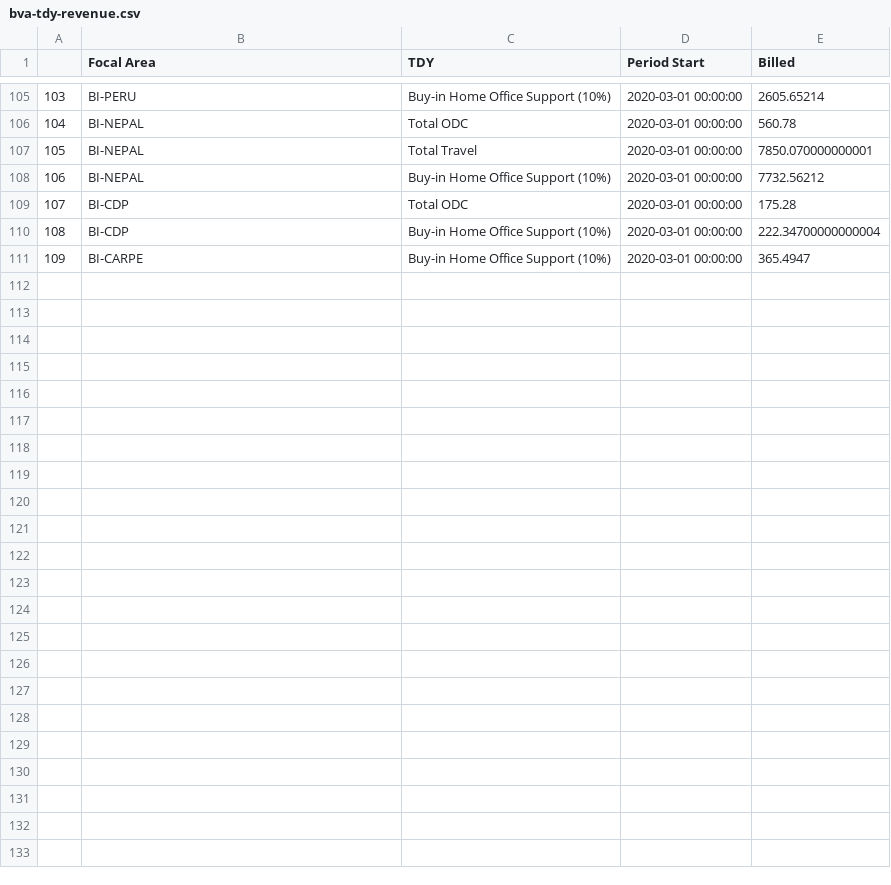
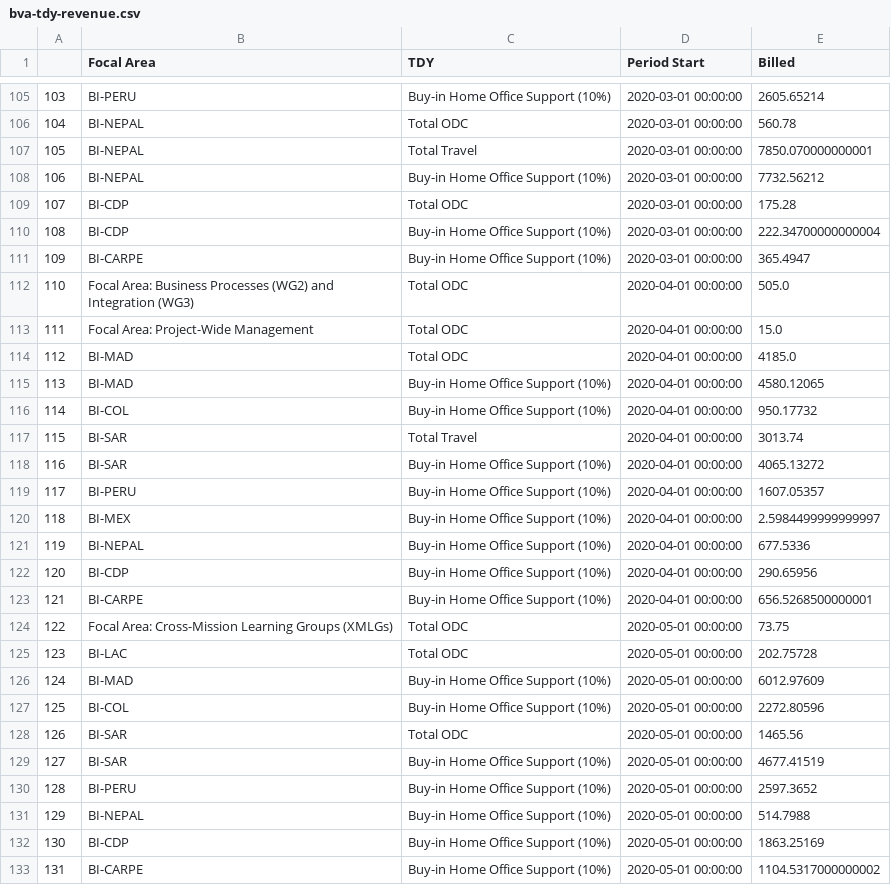
Before and after one commit to eanderson-ei/mi2-dashboard, a CSV file: data/processed/bva-tdy-revenue.csv, drawn as a sheet; only a part is shown, gaps mark what is left out; the diff covers the shown part only; the diff names each change by its address in the sheet, - before the commit and + after, or states it on an @@ line.

```diff
--- a/data/processed/bva-tdy-revenue.csv
+++ b/data/processed/bva-tdy-revenue.csv
+row 112: 110 | Focal Area: Business Processes (WG2) and Integration (WG3) | Total ODC | 2020-04-01 00:00:00 | 505.0
+row 113: 111 | Focal Area: Project-Wide Management | Total ODC | 2020-04-01 00:00:00 | 15.0
+row 114: 112 | BI-MAD | Total ODC | 2020-04-01 00:00:00 | 4185.0
+row 115: 113 | BI-MAD | Buy-in Home Office Support (10%) | 2020-04-01 00:00:00 | 4580.12065
+row 116: 114 | BI-COL | Buy-in Home Office Support (10%) | 2020-04-01 00:00:00 | 950.17732
+row 117: 115 | BI-SAR | Total Travel | 2020-04-01 00:00:00 | 3013.74
+row 118: 116 | BI-SAR | Buy-in Home Office Support (10%) | 2020-04-01 00:00:00 | 4065.13272
+row 119: 117 | BI-PERU | Buy-in Home Office Support (10%) | 2020-04-01 00:00:00 | 1607.05357
+row 120: 118 | BI-MEX | Buy-in Home Office Support (10%) | 2020-04-01 00:00:00 | 2.5984499999999997
+row 121: 119 | BI-NEPAL | Buy-in Home Office Support (10%) | 2020-04-01 00:00:00 | 677.5336
+row 122: 120 | BI-CDP | Buy-in Home Office Support (10%) | 2020-04-01 00:00:00 | 290.65956
+row 123: 121 | BI-CARPE | Buy-in Home Office Support (10%) | 2020-04-01 00:00:00 | 656.5268500000001
+row 124: 122 | Focal Area: Cross-Mission Learning Groups (XMLGs) | Total ODC | 2020-05-01 00:00:00 | 73.75
+row 125: 123 | BI-LAC | Total ODC | 2020-05-01 00:00:00 | 202.75728
+row 126: 124 | BI-MAD | Buy-in Home Office Support (10%) | 2020-05-01 00:00:00 | 6012.97609
+row 127: 125 | BI-COL | Buy-in Home Office Support (10%) | 2020-05-01 00:00:00 | 2272.80596
+row 128: 126 | BI-SAR | Total ODC | 2020-05-01 00:00:00 | 1465.56
+row 129: 127 | BI-SAR | Buy-in Home Office Support (10%) | 2020-05-01 00:00:00 | 4677.41519
+row 130: 128 | BI-PERU | Buy-in Home Office Support (10%) | 2020-05-01 00:00:00 | 2597.3652
+row 131: 129 | BI-NEPAL | Buy-in Home Office Support (10%) | 2020-05-01 00:00:00 | 514.7988
+row 132: 130 | BI-CDP | Buy-in Home Office Support (10%) | 2020-05-01 00:00:00 | 1863.25169
+row 133: 131 | BI-CARPE | Buy-in Home Office Support (10%) | 2020-05-01 00:00:00 | 1104.5317000000002
```
Also changed, not shown: 10 edited cells elsewhere in this file, data/processed/buy-in-products.csv, data/processed/buy-in.csv, 20 other files.
